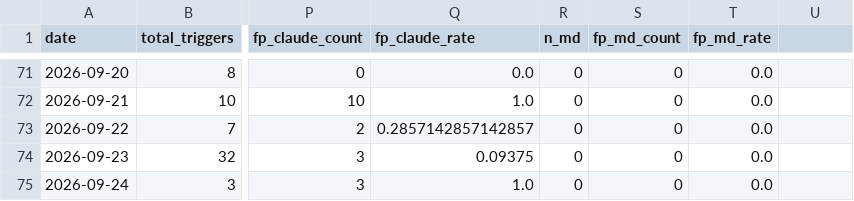
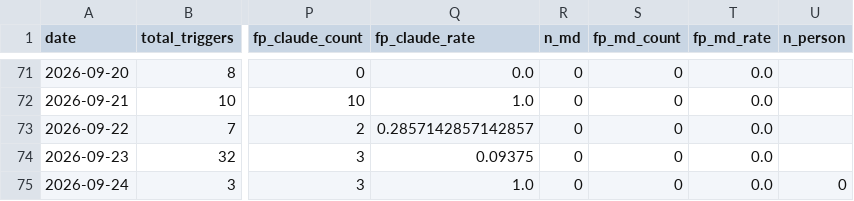
Before and after one commit to dkuehlwein/animal_tracker, a CSV file: experiments/metrics/daily.csv, drawn as a sheet; only a part is shown, gaps mark what is left out; the diff names each change by its address in the sheet, - before the commit and + after, or states it on an @@ line.

```diff
--- a/experiments/metrics/daily.csv
+++ b/experiments/metrics/daily.csv
-U1: (empty)
+U1: n_person
-U75 (n_person): (empty)
+U75 (n_person): 0
```
Also changed, not shown: 3 other files.
